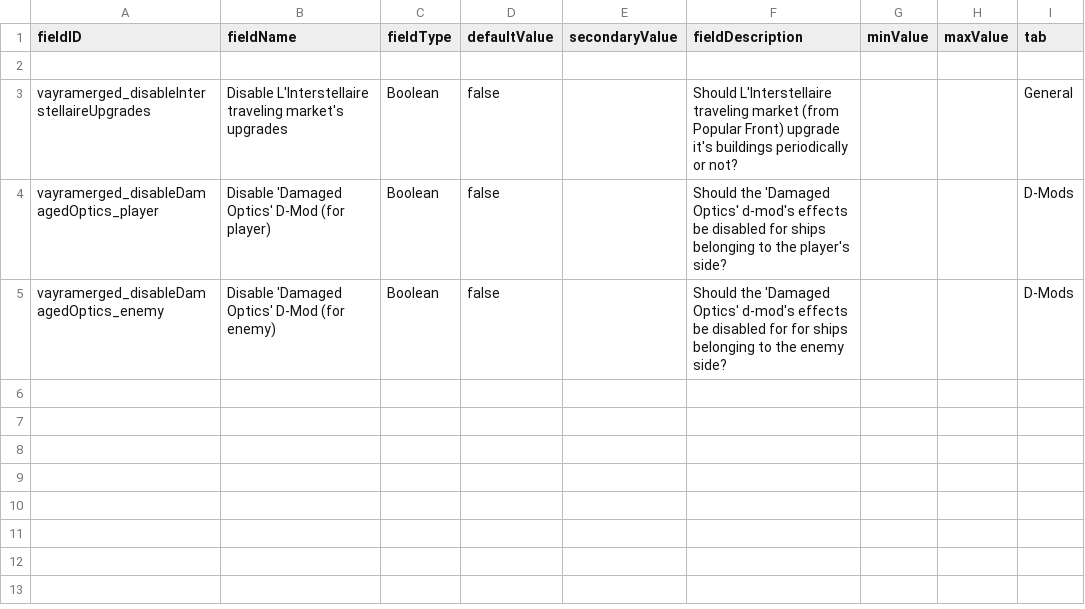
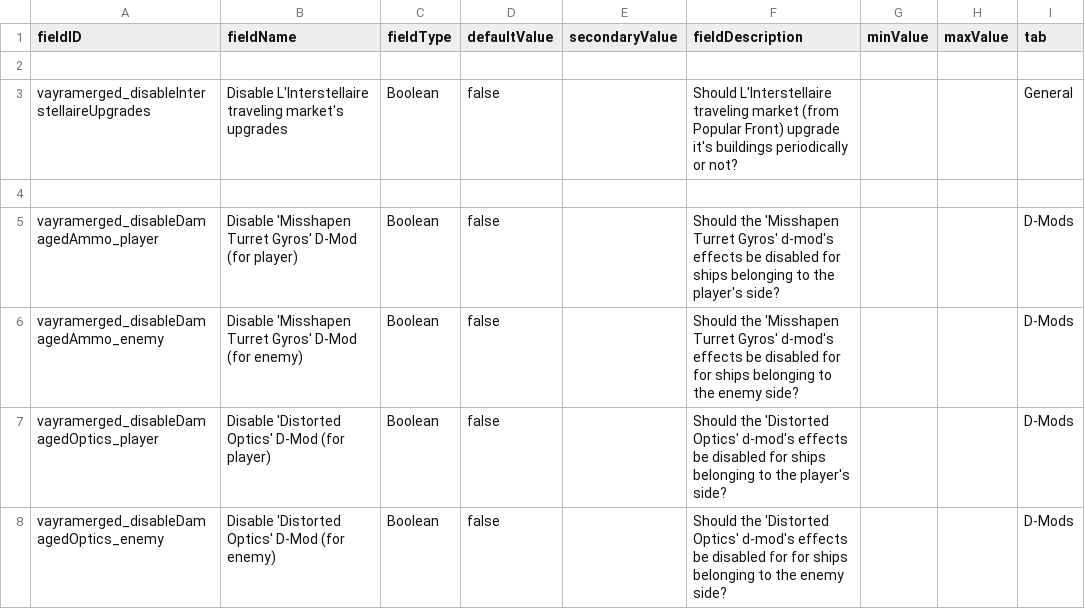
Before and after one commit to RkShaRkz/Starsector-IntelliJ-Template, a CSV file: src/data/config/LunaSettings.csv, drawn as a sheet.

Commit message:
Add LunaSettings to disable DamagedAmmo for player and enemy
Added two luna settings to toggle "damaged ammo" dmod for player or enemy.
Toggling both should completely disable it I guess.

```diff
--- a/src/data/config/LunaSettings.csv
+++ b/src/data/config/LunaSettings.csv
@@ -3,3 +3,6 @@ fieldID,fieldName,fieldType,defaultValue,secondaryValue,fieldDescription,minValu
 vayramerged_disableInterstellaireUpgrades,Disable L'Interstellaire traveling market's upgrades,Boolean,false,,Should L'Interstellaire traveling market (from Popular Front) upgrade it's buildings periodically or not?,,,General
-vayramerged_disableDamagedOptics_player,Disable 'Damaged Optics' D-Mod (for player),Boolean,false,,Should the 'Damaged Optics' d-mod's effects be disabled for ships belonging to the player's side?,,,D-Mods
-vayramerged_disableDamagedOptics_enemy,Disable 'Damaged Optics' D-Mod (for enemy),Boolean,false,,Should the 'Damaged Optics' d-mod's effects be disabled for for ships belonging to the enemy side?,,,D-Mods
+
+vayramerged_disableDamagedAmmo_player,Disable 'Misshapen Turret Gyros' D-Mod (for player),Boolean,false,,Should the 'Misshapen Turret Gyros' d-mod's effects be disabled for ships belonging to the player's side?,,,D-Mods
+vayramerged_disableDamagedAmmo_enemy,Disable 'Misshapen Turret Gyros' D-Mod (for enemy),Boolean,false,,Should the 'Misshapen Turret Gyros' d-mod's effects be disabled for for ships belonging to the enemy side?,,,D-Mods
+vayramerged_disableDamagedOptics_player,Disable 'Distorted Optics' D-Mod (for player),Boolean,false,,Should the 'Distorted Optics' d-mod's effects be disabled for ships belonging to the player's side?,,,D-Mods
+vayramerged_disableDamagedOptics_enemy,Disable 'Distorted Optics' D-Mod (for enemy),Boolean,false,,Should the 'Distorted Optics' d-mod's effects be disabled for for ships belonging to the enemy side?,,,D-Mods
```
Also changed, not shown: 2 other files.
